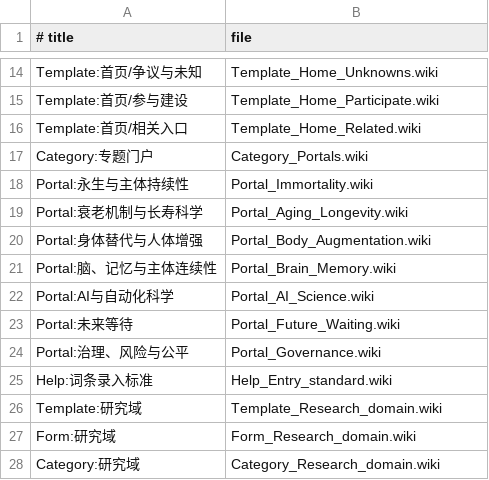
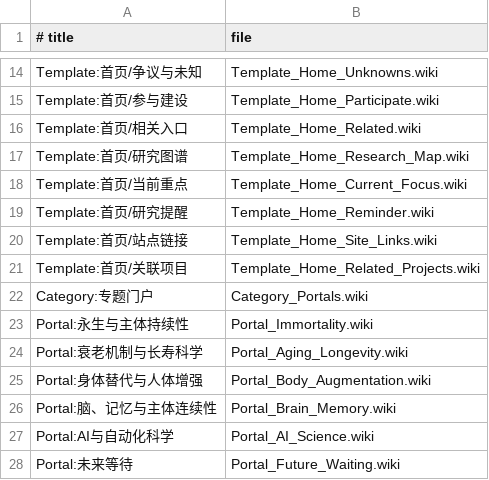
Before and after one commit to 123olp/ys, a TSV file: wiki/content/manifest.tsv, drawn as a sheet; only a part is shown, gaps mark what is left out; the shorter side is filled out with more unchanged rows; the diff names each change by its address in the sheet, - before the commit and + after, or states it on an @@ line.

Commit message:
fix(wiki): generate homepage from pinned Wikipedia template

```diff
--- a/wiki/content/manifest.tsv
+++ b/wiki/content/manifest.tsv
+row 17: Template:首页/研究图谱 | Template_Home_Research_Map.wiki
+row 18: Template:首页/当前重点 | Template_Home_Current_Focus.wiki
+row 19: Template:首页/研究提醒 | Template_Home_Reminder.wiki
+row 20: Template:首页/站点链接 | Template_Home_Site_Links.wiki
+row 21: Template:首页/关联项目 | Template_Home_Related_Projects.wiki
```
Also changed, not shown: 23 other files.
